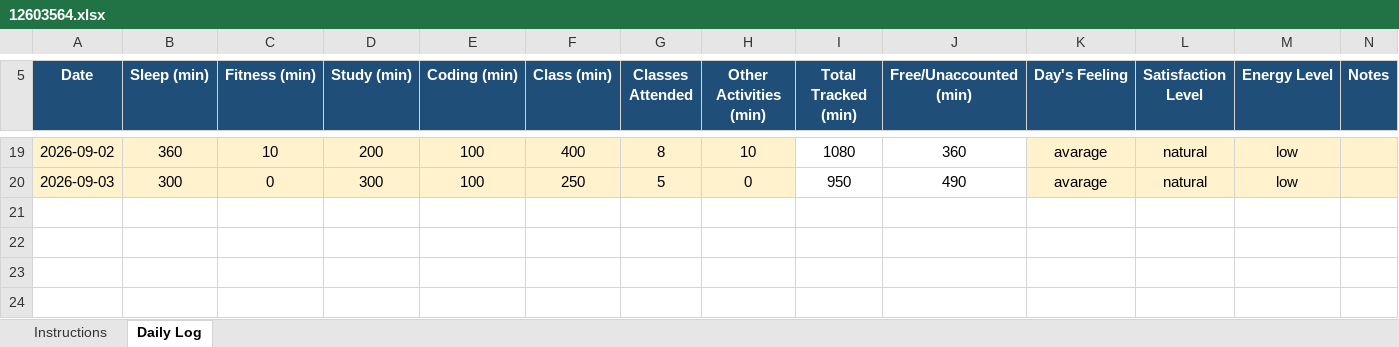
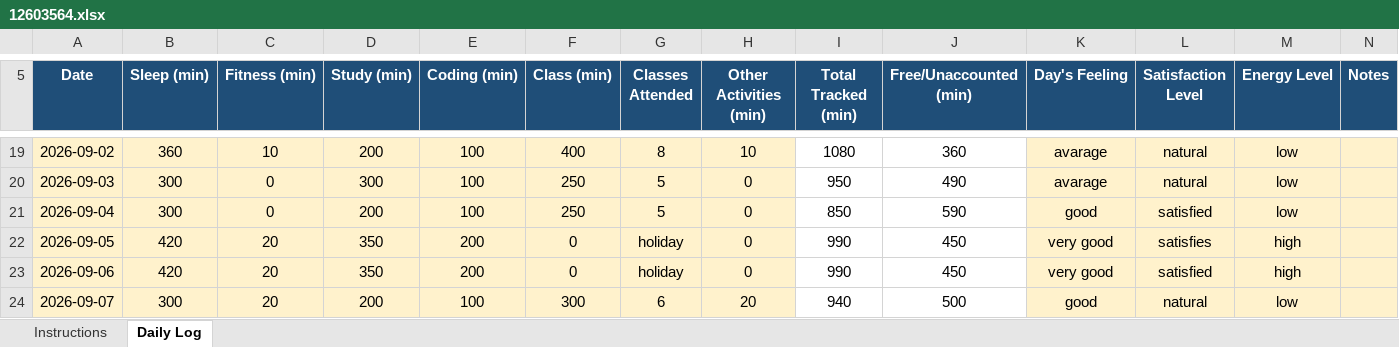
Before and after one commit to Saurabh-kumaar/776, an Excel workbook: 12603564.xlsx, sheet Daily Log, drawn as a sheet; only a part is shown, gaps mark what is left out; values as stored, in another font and other column widths than the file's, no borders; conditional formats not drawn; the diff names each change by its address in the sheet, - before the commit and + after, or states it on an @@ line.

Commit message:
Update Excel file

```diff
--- a/12603564.xlsx (sheet Daily Log)
+++ b/12603564.xlsx (sheet Daily Log)
+row 21: 2026-09-04 | 300 | 0 | 200 | 100 | 250 | 5 | 0 | 850 | 590 | good | satisfied | low
+row 22: 2026-09-05 | 420 | 20 | 350 | 200 | 0 | holiday | 0 | 990 | 450 | very good | satisfies | high
+row 23: 2026-09-06 | 420 | 20 | 350 | 200 | 0 | holiday | 0 | 990 | 450 | very good | satisfied | high
+row 24: 2026-09-07 | 300 | 20 | 200 | 100 | 300 | 6 | 20 | 940 | 500 | good | natural | low
```
